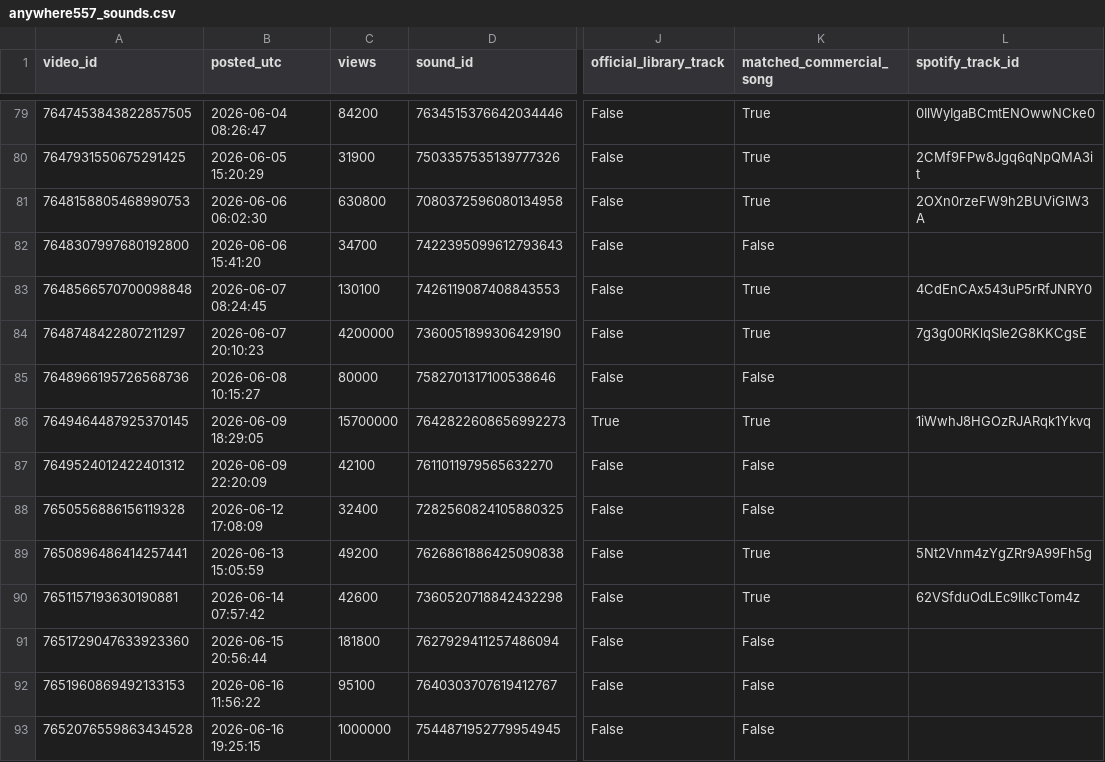
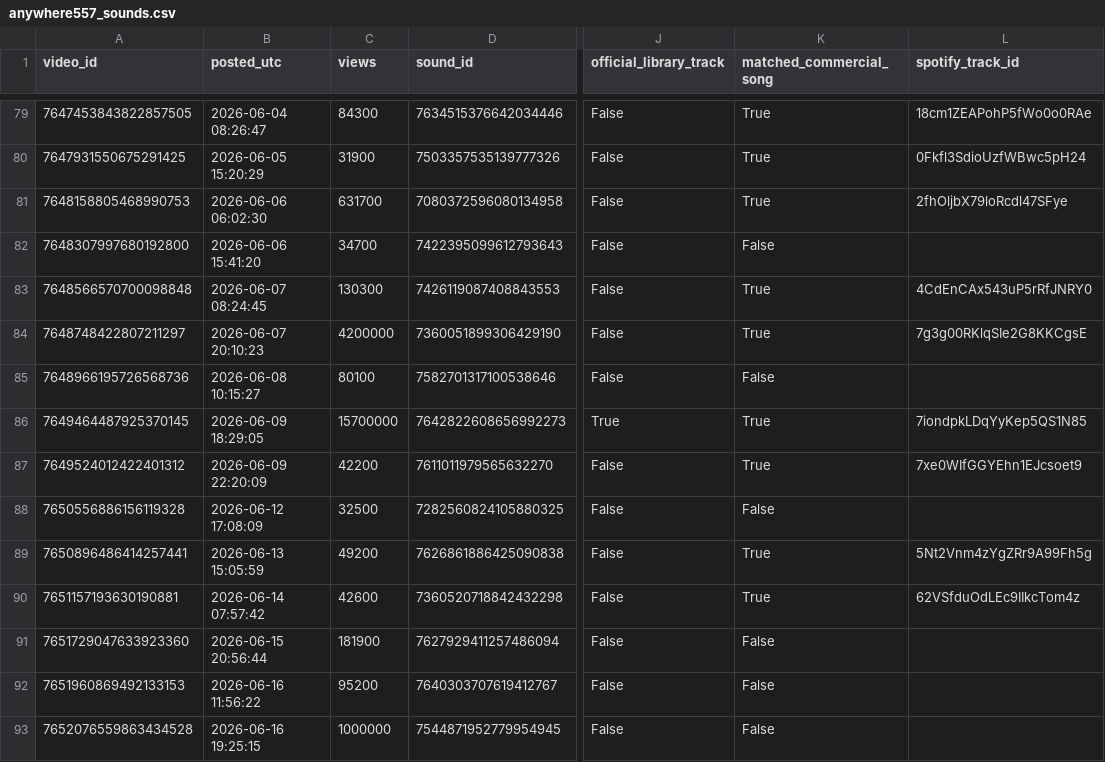
Before and after one commit to nobleskele-eng/Cheques, a CSV file: research/data/anywhere557_sounds.csv, drawn as a sheet; only a part is shown, gaps mark what is left out; the diff covers the shown part only; the diff names each change by its address in the sheet, - before the commit and + after, or states it on an @@ line.

```diff
--- a/research/data/anywhere557_sounds.csv
+++ b/research/data/anywhere557_sounds.csv
-C79 (views): 84200
+C79 (views): 84300
-L79 (spotify_track_id): 0IlWyIgaBCmtENOwwNCke0
+L79 (spotify_track_id): 18cm1ZEAPohP5fWo0o0RAe
-L80 (spotify_track_id): 2CMf9FPw8Jgq6qNpQMA3it
+L80 (spotify_track_id): 0Fkfl3SdioUzfWBwc5pH24
-C81 (views): 630800
+C81 (views): 631700
-L81 (spotify_track_id): 2OXn0rzeFW9h2BUViGlW3A
+L81 (spotify_track_id): 2fhOljbX79loRcdl47SFye
-C83 (views): 130100
+C83 (views): 130300
-C85 (views): 80000
+C85 (views): 80100
-L86 (spotify_track_id): 1iWwhJ8HGOzRJARqk1Ykvq
+L86 (spotify_track_id): 7iondpkLDqYyKep5QS1N85
-C87 (views): 42100
+C87 (views): 42200
-K87 (matched_commercial_song): False
+K87 (matched_commercial_song): True
-L87 (spotify_track_id): (empty)
+L87 (spotify_track_id): 7xe0WIfGGYEhn1EJcsoet9
-C88 (views): 32400
+C88 (views): 32500
-C91 (views): 181800
+C91 (views): 181900
-C92 (views): 95100
+C92 (views): 95200
```
Also changed, not shown: 5 added rows and 110 edited cells elsewhere in this file, research/data/elsewhere557_encoding.csv, research/data/elsewhere557_sounds.csv, 10 other files.
